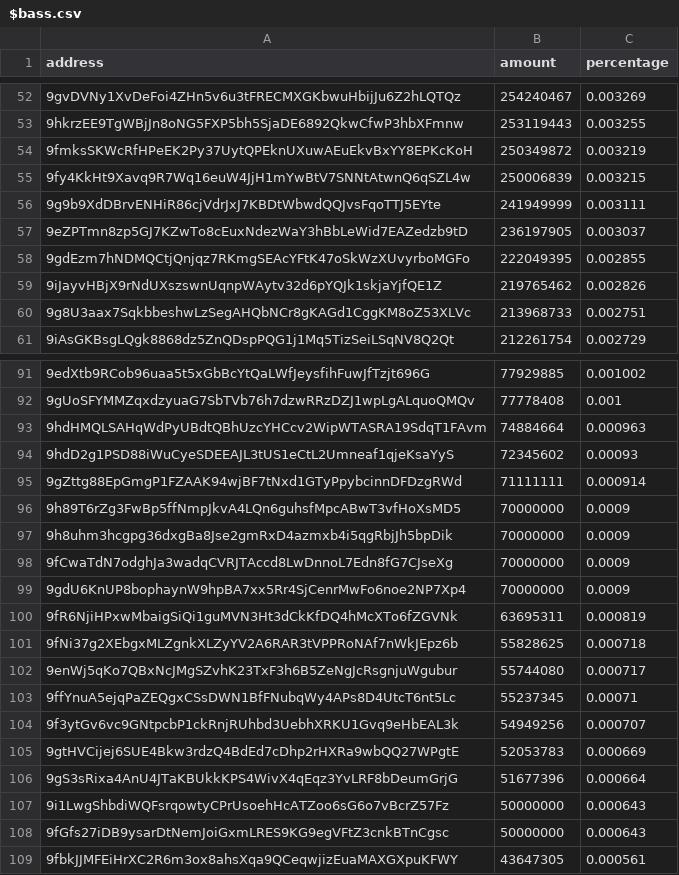
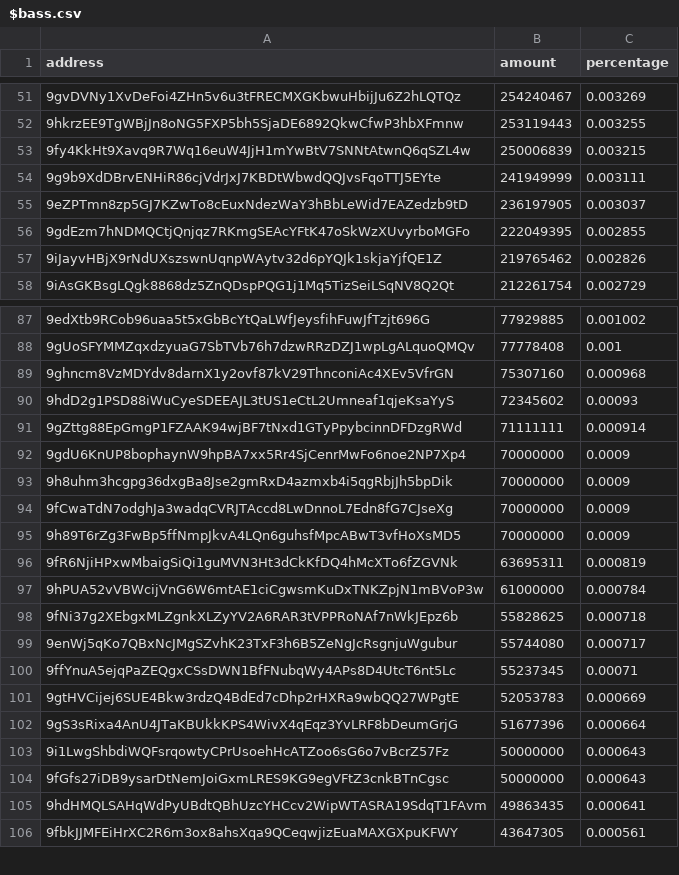
Before and after one commit to babygrenade/ergo-tokenautics, a CSV file: data/$bass.csv, drawn as a sheet; only a part is shown, gaps mark what is left out; removed rows and columns are numbered as before the commit, all else as after; the diff covers the shown part only; the diff names each change by its address in the sheet, - before the commit and + after, or states it on an @@ line.

```diff
--- a/data/$bass.csv
+++ b/data/$bass.csv
-row 54: 9fmksSKWcRfHPeEK2Py37UytQPEknUXuwAEuEkvBxYY8EPKcKoH | 250349872 | 0.003219
-row 60: 9g8U3aax7SqkbbeshwLzSegAHQbNCr8gKAGd1CggKM8oZ53XLVc | 213968733 | 0.002751
-row 93: 9hdHMQLSAHqWdPyUBdtQBhUzcYHCcv2WipWTASRA19SdqT1FAvm | 74884664 | 0.000963
+row 89: 9ghncm8VzMDYdv8darnX1y2ovf87kV29ThnconiAc4XEv5VfrGN | 75307160 | 0.000968
@@ row 99 moved to row 92: 9gdU6KnUP8bophaynW9hpBA7xx5Rr4SjCenrMwFo… @@
@@ row 96 moved to row 95: 9h89T6rZg3FwBp5ffNmpJkvA4LQn6guhsfMpcABw… @@
+row 97: 9hPUA52vVBWcijVnG6W6mtAE1ciCgwsmKuDxTNKZpjN1mBVoP3w | 61000000 | 0.000784
-row 104: 9f3ytGv6vc9GNtpcbP1ckRnjRUhbd3UebhXRKU1Gvq9eHbEAL3k | 54949256 | 0.000707
+row 105: 9hdHMQLSAHqWdPyUBdtQBhUzcYHCcv2WipWTASRA19SdqT1FAvm | 49863435 | 0.000641
```
Also changed, not shown: 7 added rows, 12 removed rows, 33 moved rows and 6 edited cells elsewhere in this file, data/NETA.csv, data/Paideia.csv, 18 other files.
